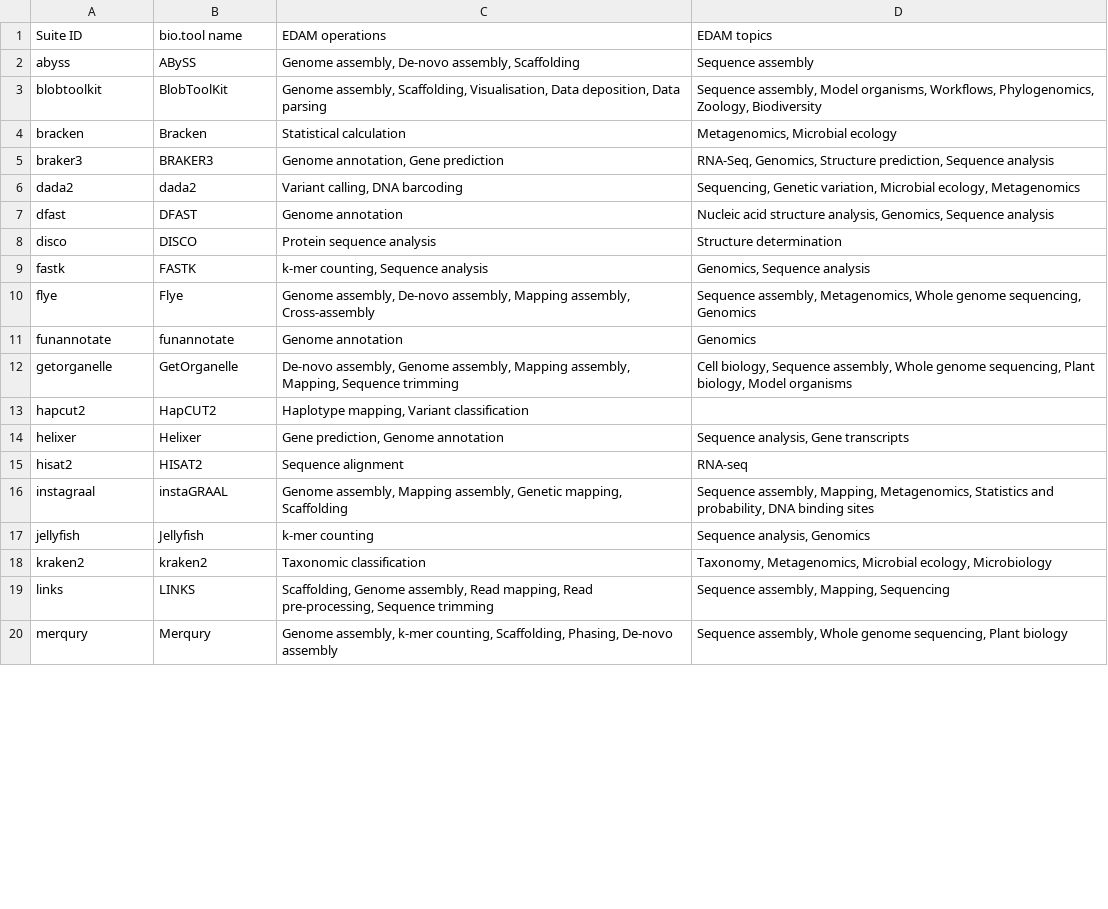
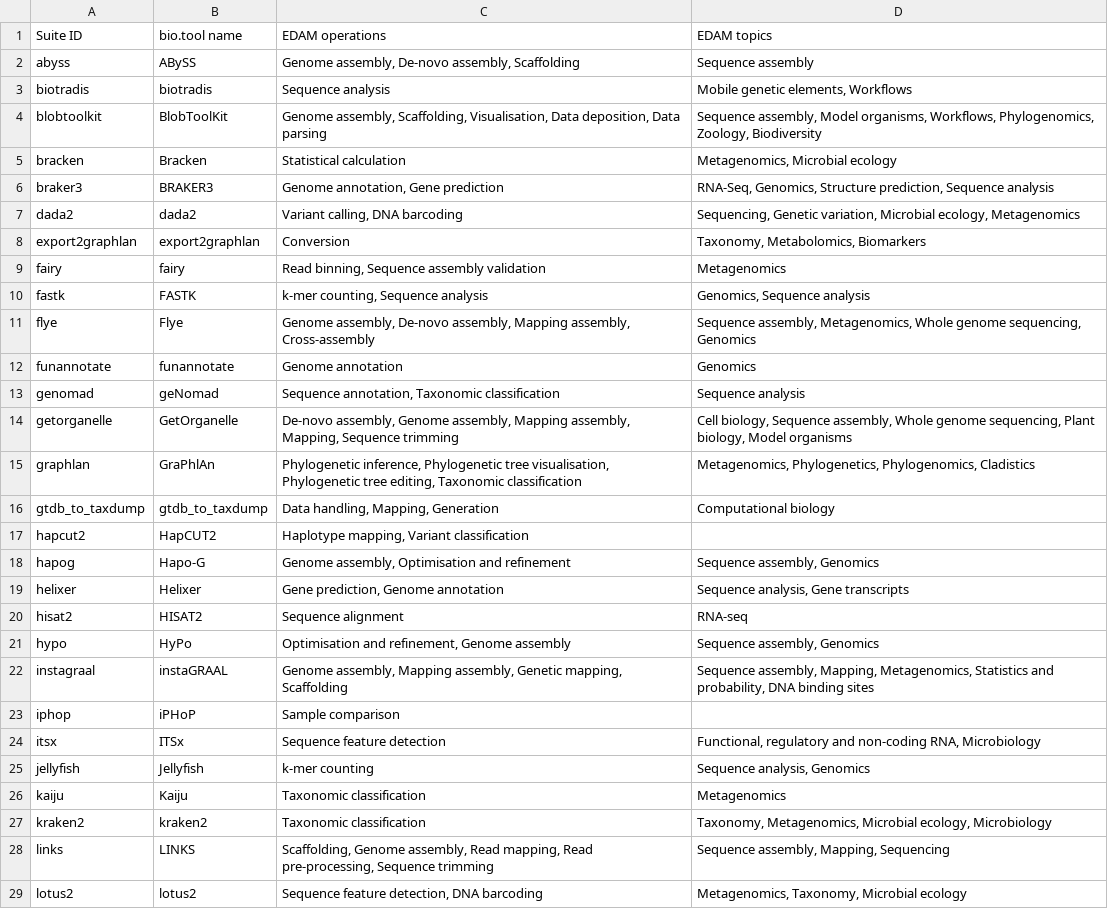
Before and after one commit to galaxyproject/galaxy_codex, a TSV file: communities/biodiversity/resources/curated_tools_w_biotools.tsv, drawn as a sheet; only a part is shown; the shorter side is filled out with more unchanged rows; removed rows and columns are numbered as before the commit, all else as after; the diff covers the shown part only; the diff names each change by its address in the sheet, - before the commit and + after, or states it on an @@ line.

Commit message:
Update resources

```diff
--- a/communities/biodiversity/resources/curated_tools_w_biotools.tsv
+++ b/communities/biodiversity/resources/curated_tools_w_biotools.tsv
+row 3: biotradis | biotradis | Sequence analysis | Mobile genetic elements, Workflows
-row 7: dfast | DFAST | Genome annotation | Nucleic acid structure analysis, Genomics, Sequence analysis
-row 8: disco | DISCO | Protein sequence analysis | Structure determination
+row 8: export2graphlan | export2graphlan | Conversion | Taxonomy, Metabolomics, Biomarkers
+row 9: fairy | fairy | Read binning, Sequence assembly validation | Metagenomics
+row 13: genomad | geNomad | Sequence annotation, Taxonomic classification | Sequence analysis
+row 15: graphlan | GraPhlAn | Phylogenetic inference, Phylogenetic tree visualisation, Phylogenetic tree editing, Taxonomic classification | Metagenomics, Phylogenetics, Phylogenomics, Cladistics
+row 16: gtdb_to_taxdump | gtdb_to_taxdump | Data handling, Mapping, Generation | Computational biology
+row 18: hapog | Hapo-G | Genome assembly, Optimisation and refinement | Sequence assembly, Genomics
+row 21: hypo | HyPo | Optimisation and refinement, Genome assembly | Sequence assembly, Genomics
+row 23: iphop | iPHoP | Sample comparison
+row 24: itsx | ITSx | Sequence feature detection | Functional, regulatory and non-coding RNA, Microbiology
+row 26: kaiju | Kaiju | Taxonomic classification | Metagenomics
+row 29: lotus2 | lotus2 | Sequence feature detection, DNA barcoding | Metagenomics, Taxonomy, Microbial ecology
```
Also changed, not shown: 11 added rows and 2 removed rows elsewhere in this file, communities/biodiversity/metadata/workflow_status.tsv, communities/biodiversity/resources/curated_tools_wo_biotools.tsv, 34 other files.
